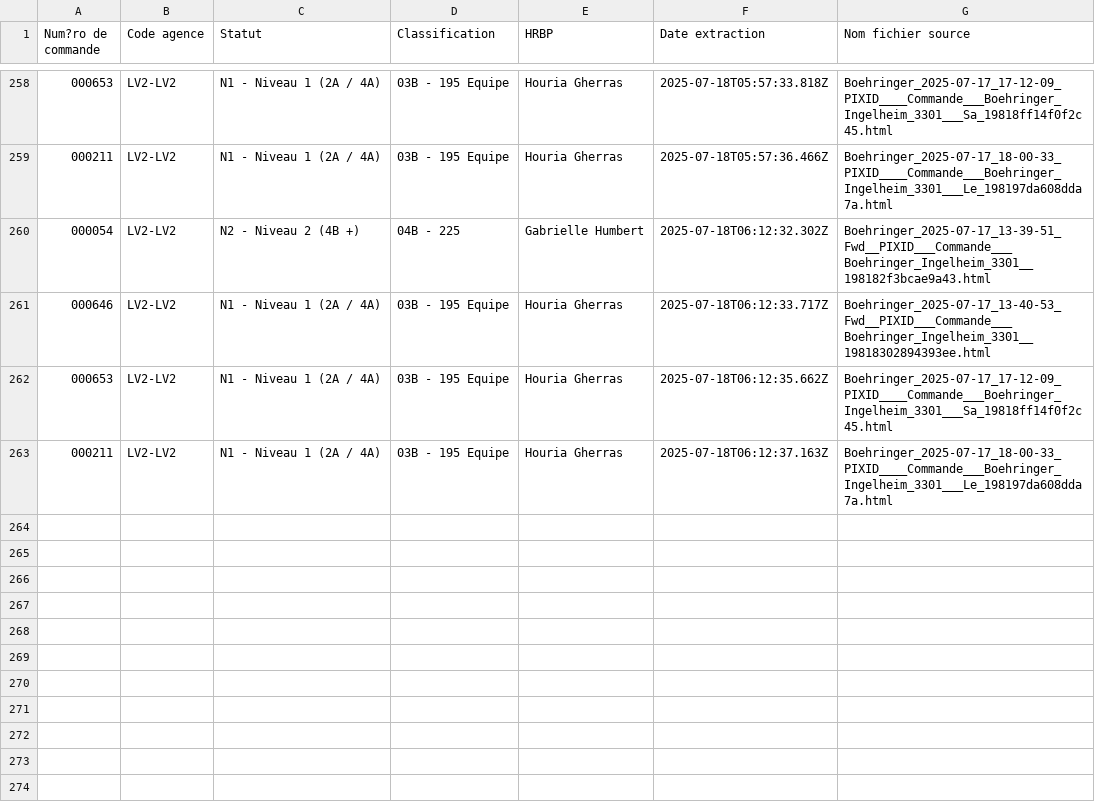
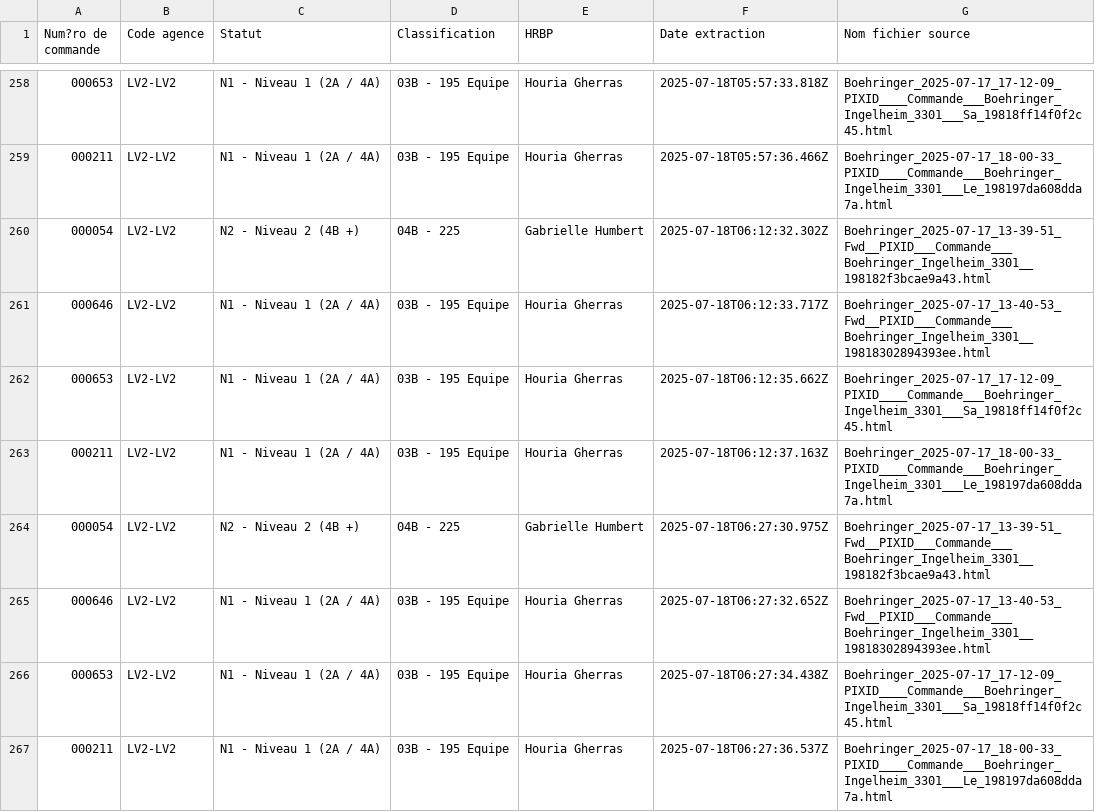
Before and after one commit to younessemlali/xml-boehringer-corrector, a CSV file: commandes.csv, drawn as a sheet; only a part is shown, gaps mark what is left out; the diff names each change by its address in the sheet, - before the commit and + after, or states it on an @@ line.

Commit message:
Mise à jour des commandes

```diff
--- a/commandes.csv
+++ b/commandes.csv
+row 264: 000054 | LV2-LV2 | N2 - Niveau 2 (4B +) | 04B - 225 | Gabrielle Humbert | 2025-07-18T06:27:30.975Z | Boehringer_2025-07-17_13-39-51_Fwd__PIXID___Commande___Boehringer_Ingelheim_3301__198182f3bcae9a43.html
+row 265: 000646 | LV2-LV2 | N1 - Niveau 1 (2A / 4A) | 03B - 195 Equipe | Houria Gherras | 2025-07-18T06:27:32.652Z | Boehringer_2025-07-17_13-40-53_Fwd__PIXID___Commande___Boehringer_Ingelheim_3301__19818302894393ee.html
+row 266: 000653 | LV2-LV2 | N1 - Niveau 1 (2A / 4A) | 03B - 195 Equipe | Houria Gherras | 2025-07-18T06:27:34.438Z | Boehringer_2025-07-17_17-12-09_PIXID____Commande___Boehringer_Ingelheim_3301___Sa_19818ff14f0f2c45.html
+row 267: 000211 | LV2-LV2 | N1 - Niveau 1 (2A / 4A) | 03B - 195 Equipe | Houria Gherras | 2025-07-18T06:27:36.537Z | Boehringer_2025-07-17_18-00-33_PIXID____Commande___Boehringer_Ingelheim_3301___Le_198197da608dda7a.html
```
